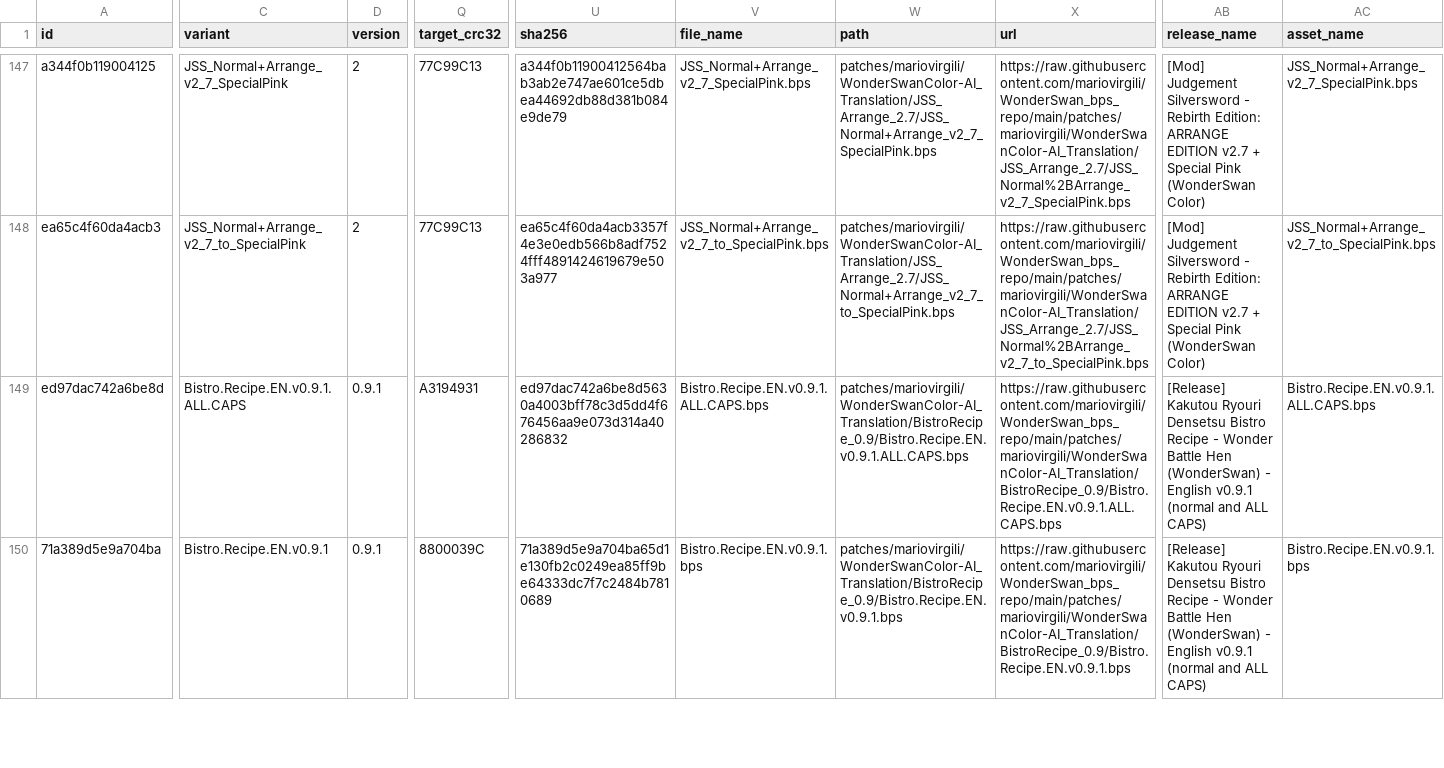
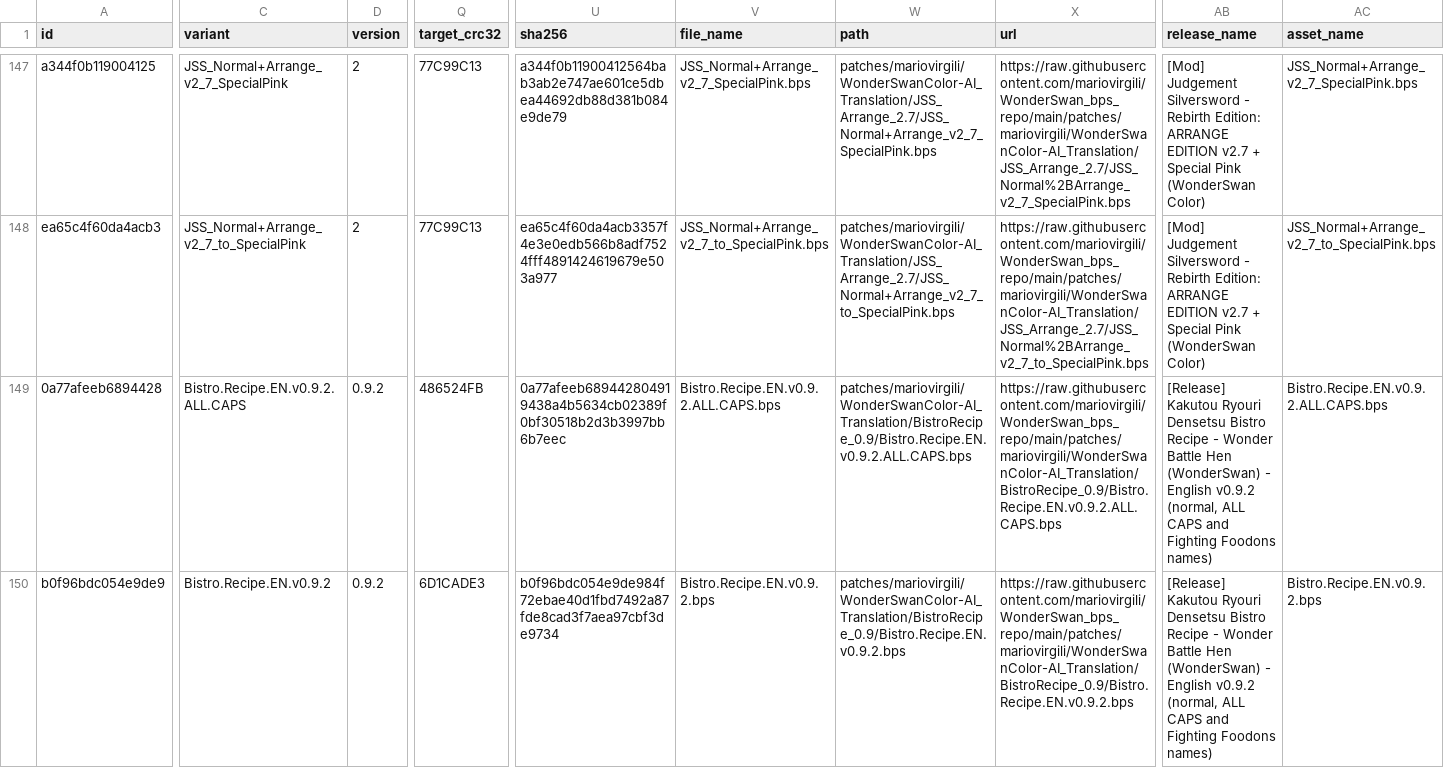
Before and after one commit to mariovirgili/WonderSwan_bps_repo, a CSV file: index.csv, drawn as a sheet; only a part is shown, gaps mark what is left out; the diff covers the shown part only; the diff names each change by its address in the sheet, - before the commit and + after, or states it on an @@ line.

```diff
--- a/index.csv
+++ b/index.csv
-A149 (id): ed97dac742a6be8d
+A149 (id): 0a77afeeb6894428
-C149 (variant): Bistro.Recipe.EN.v0.9.1.ALL.CAPS
+C149 (variant): Bistro.Recipe.EN.v0.9.2.ALL.CAPS
-D149:D150 (version): 0.9.1
+D149:D150 (version): 0.9.2
-Q149 (target_crc32): A3194931
+Q149 (target_crc32): 486524FB
-U149 (sha256): ed97dac742a6be8d5630a4003bff78c3d5dd4f676456aa9e073d314a40286832
+U149 (sha256): 0a77afeeb689442804919438a4b5634cb02389f0bf30518b2d3b3997bb6b7eec
-V149 (file_name): Bistro.Recipe.EN.v0.9.1.ALL.CAPS.bps
+V149 (file_name): Bistro.Recipe.EN.v0.9.2.ALL.CAPS.bps
-W149 (path): patches/mariovirgili/WonderSwanColor-AI_Translation/BistroRecipe_0.9/Bistro.Recipe.EN.v0.9.1.ALL.CAPS.bps
+W149 (path): patches/mariovirgili/WonderSwanColor-AI_Translation/BistroRecipe_0.9/Bistro.Recipe.EN.v0.9.2.ALL.CAPS.bps
-X149 (url): https://raw.githubusercontent.com/mariovirgili/WonderSwan_bps_repo/main/patches/mariovirgili/WonderSwanColor-AI_Translation/BistroRecipe_0.9/Bistro.Recipe.EN.v0.9.1.ALL.CAPS.bps
+X149 (url): https://raw.githubusercontent.com/mariovirgili/WonderSwan_bps_repo/main/patches/mariovirgili/WonderSwanColor-AI_Translation/BistroRecipe_0.9/Bistro.Recipe.EN.v0.9.2.ALL.CAPS.bps
-AB149:AB150 (release_name): …- English v0.9.1 (normal and ALL CAPS)
+AB149:AB150 (release_name): …- English v0.9.2 (normal, ALL CAPS and Fighting Foodons names)
-AC149 (asset_name): Bistro.Recipe.EN.v0.9.1.ALL.CAPS.bps
+AC149 (asset_name): Bistro.Recipe.EN.v0.9.2.ALL.CAPS.bps
-A150 (id): 71a389d5e9a704ba
+A150 (id): b0f96bdc054e9de9
-C150 (variant): Bistro.Recipe.EN.v0.9.1
+C150 (variant): Bistro.Recipe.EN.v0.9.2
-Q150 (target_crc32): 8800039C
+Q150 (target_crc32): 6D1CADE3
-U150 (sha256): 71a389d5e9a704ba65d1e130fb2c0249ea85ff9be64333dc7f7c2484b7810689
+U150 (sha256): b0f96bdc054e9de984f72ebae40d1fbd7492a87fde8cad3f7aea97cbf3de9734
-V150 (file_name): Bistro.Recipe.EN.v0.9.1.bps
+V150 (file_name): Bistro.Recipe.EN.v0.9.2.bps
-W150 (path): patches/mariovirgili/WonderSwanColor-AI_Translation/BistroRecipe_0.9/Bistro.Recipe.EN.v0.9.1.bps
+W150 (path): patches/mariovirgili/WonderSwanColor-AI_Translation/BistroRecipe_0.9/Bistro.Recipe.EN.v0.9.2.bps
-X150 (url): https://raw.githubusercontent.com/mariovirgili/WonderSwan_bps_repo/main/patches/mariovirgili/WonderSwanColor-AI_Translation/BistroRecipe_0.9/Bistro.Recipe.EN.v0.9.1.bps
+X150 (url): https://raw.githubusercontent.com/mariovirgili/WonderSwan_bps_repo/main/patches/mariovirgili/WonderSwanColor-AI_Translation/BistroRecipe_0.9/Bistro.Recipe.EN.v0.9.2.bps
-AC150 (asset_name): Bistro.Recipe.EN.v0.9.1.bps
+AC150 (asset_name): Bistro.Recipe.EN.v0.9.2.bps
```
Also changed, not shown: 2 removed rows and 20 edited cells elsewhere in this file, 26 other files.
